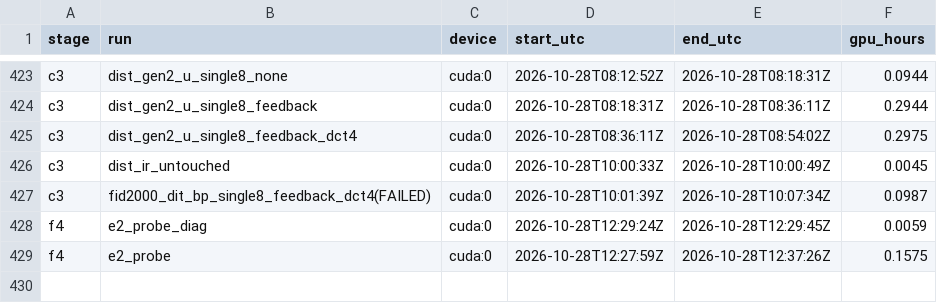
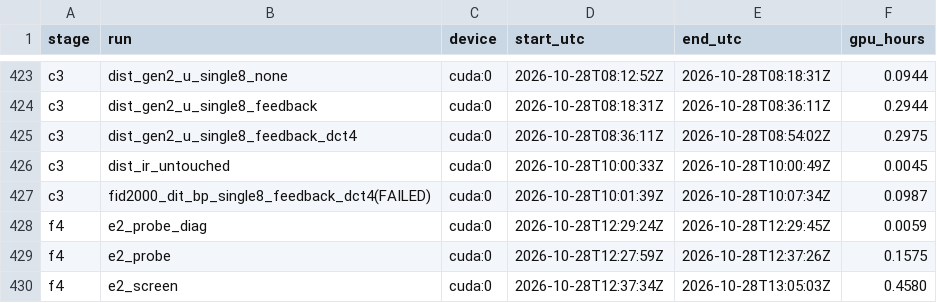
Before and after one commit to PseudoHunt/boa-dit, a CSV file: results/gpu_hours.csv, drawn as a sheet; only a part is shown, gaps mark what is left out; the diff names each change by its address in the sheet, - before the commit and + after, or states it on an @@ line.

```diff
--- a/results/gpu_hours.csv
+++ b/results/gpu_hours.csv
+row 430: f4 | e2_screen | cuda:0 | 2026-10-28T12:37:34Z | 2026-10-28T13:05:03Z | 0.4580
```
Also changed, not shown: 1 other file.
